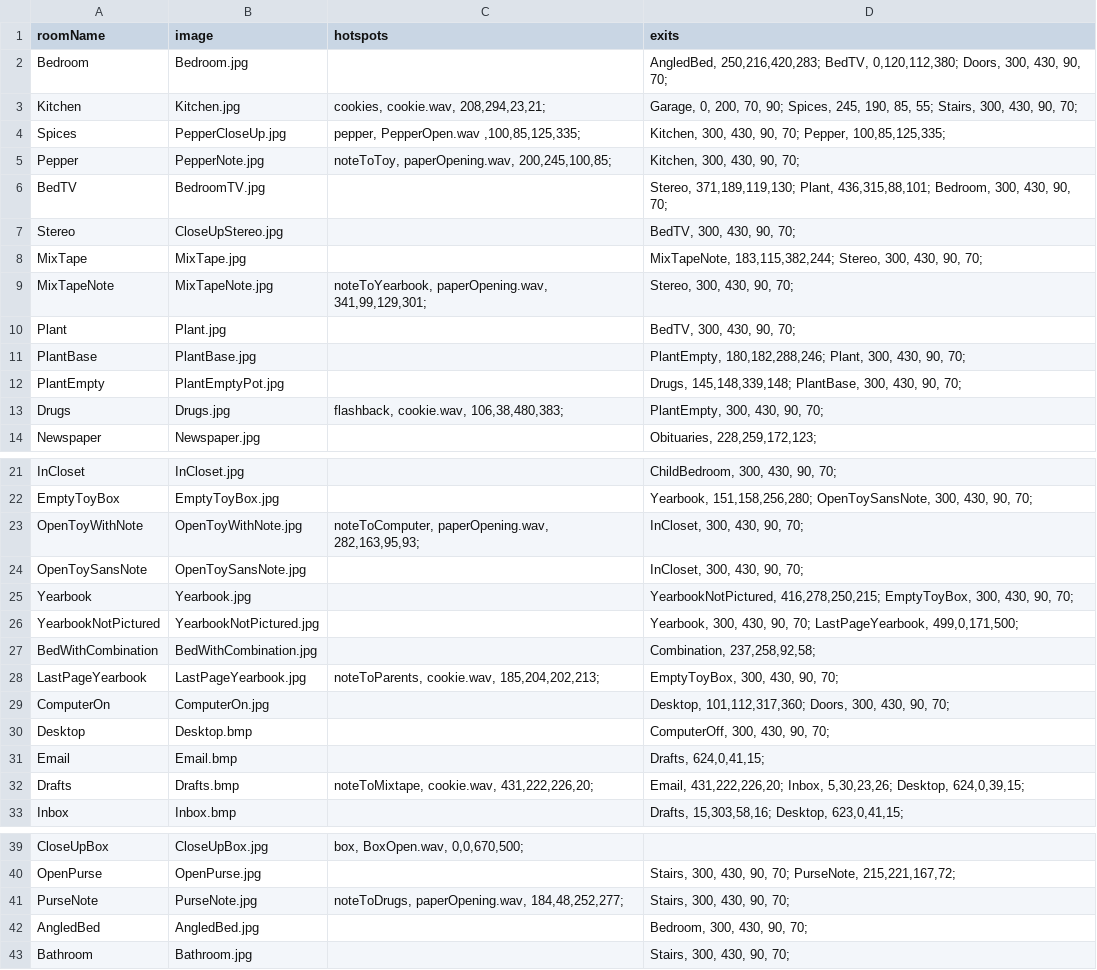
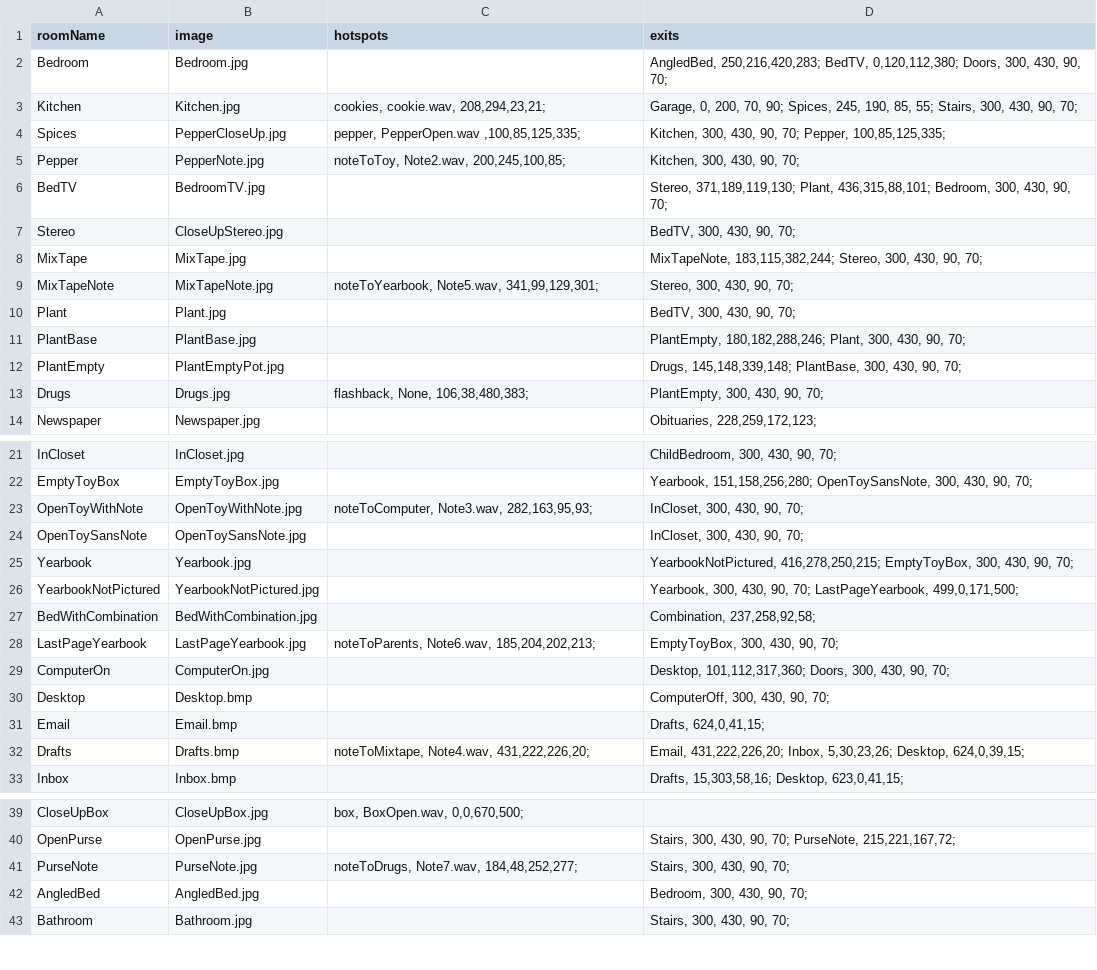
Before and after one commit to rosella500/ScavengerHunt, a CSV file: Rooms.csv, drawn as a sheet; only a part is shown, gaps mark what is left out; the diff names each change by its address in the sheet, - before the commit and + after, or states it on an @@ line.

Commit message:
Everything Except Flashbacks
Known bugs: Can still access event flag stuff like mixtape after event
is over
Can still access pepper and mess up flag
kjkldjakl stupid mpeg is stupid.

```diff
--- a/Rooms.csv
+++ b/Rooms.csv
-C5 (hotspots): noteToToy, paperOpening.wav, 200,245,100,85;
+C5 (hotspots): noteToToy, Note2.wav, 200,245,100,85;
-C9 (hotspots): noteToYearbook, paperOpening.wav, 341,99,129,301;
+C9 (hotspots): noteToYearbook, Note5.wav, 341,99,129,301;
-C13 (hotspots): flashback, cookie.wav, 106,38,480,383;
+C13 (hotspots): flashback, None, 106,38,480,383;
-C23 (hotspots): noteToComputer, paperOpening.wav, 282,163,95,93;
+C23 (hotspots): noteToComputer, Note3.wav, 282,163,95,93;
-C28 (hotspots): noteToParents, cookie.wav, 185,204,202,213;
+C28 (hotspots): noteToParents, Note6.wav, 185,204,202,213;
-C32 (hotspots): noteToMixtape, cookie.wav, 431,222,226,20;
+C32 (hotspots): noteToMixtape, Note4.wav, 431,222,226,20;
-C41 (hotspots): noteToDrugs, paperOpening.wav, 184,48,252,277;
+C41 (hotspots): noteToDrugs, Note7.wav, 184,48,252,277;
```
Also changed, not shown: 17 other files.
